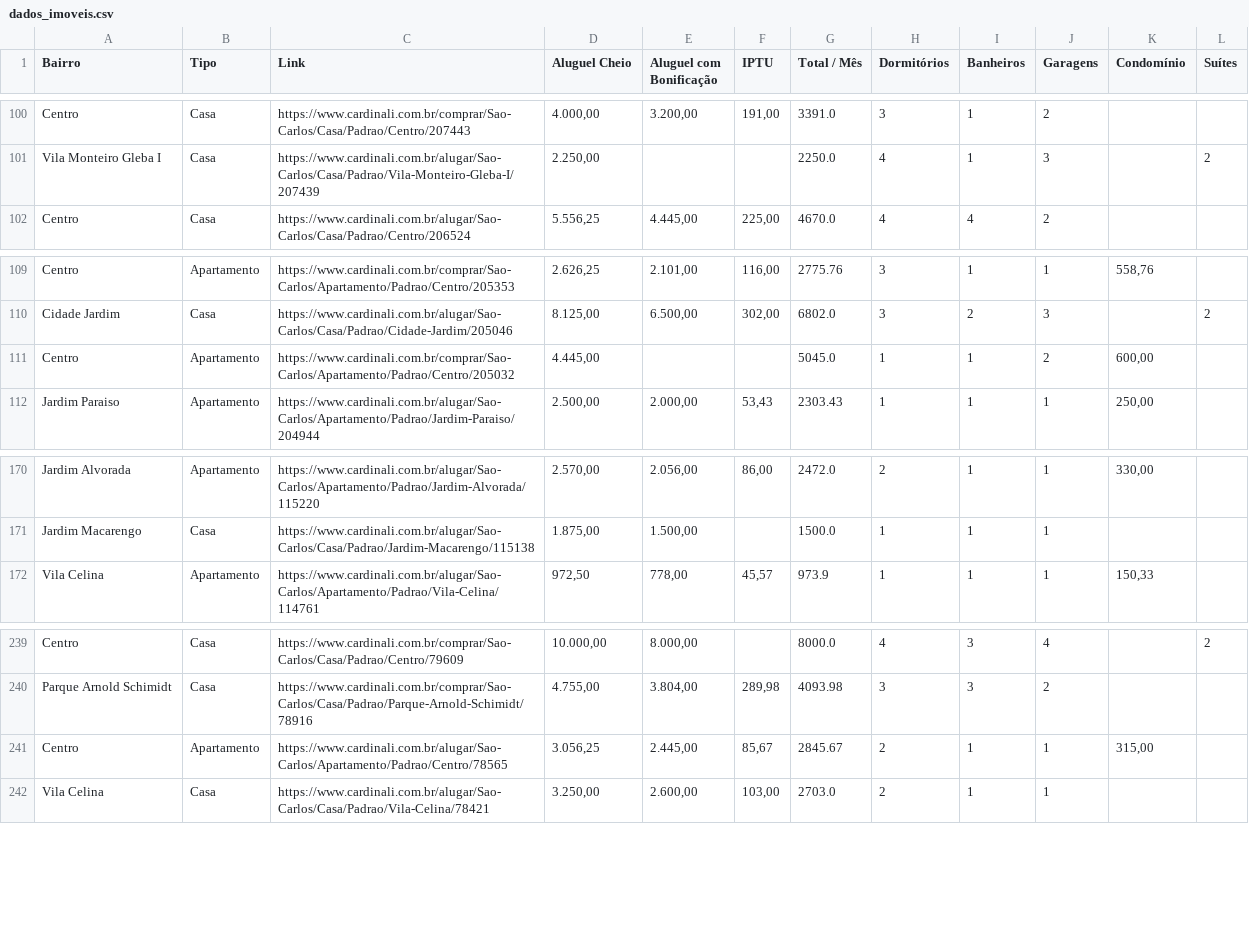
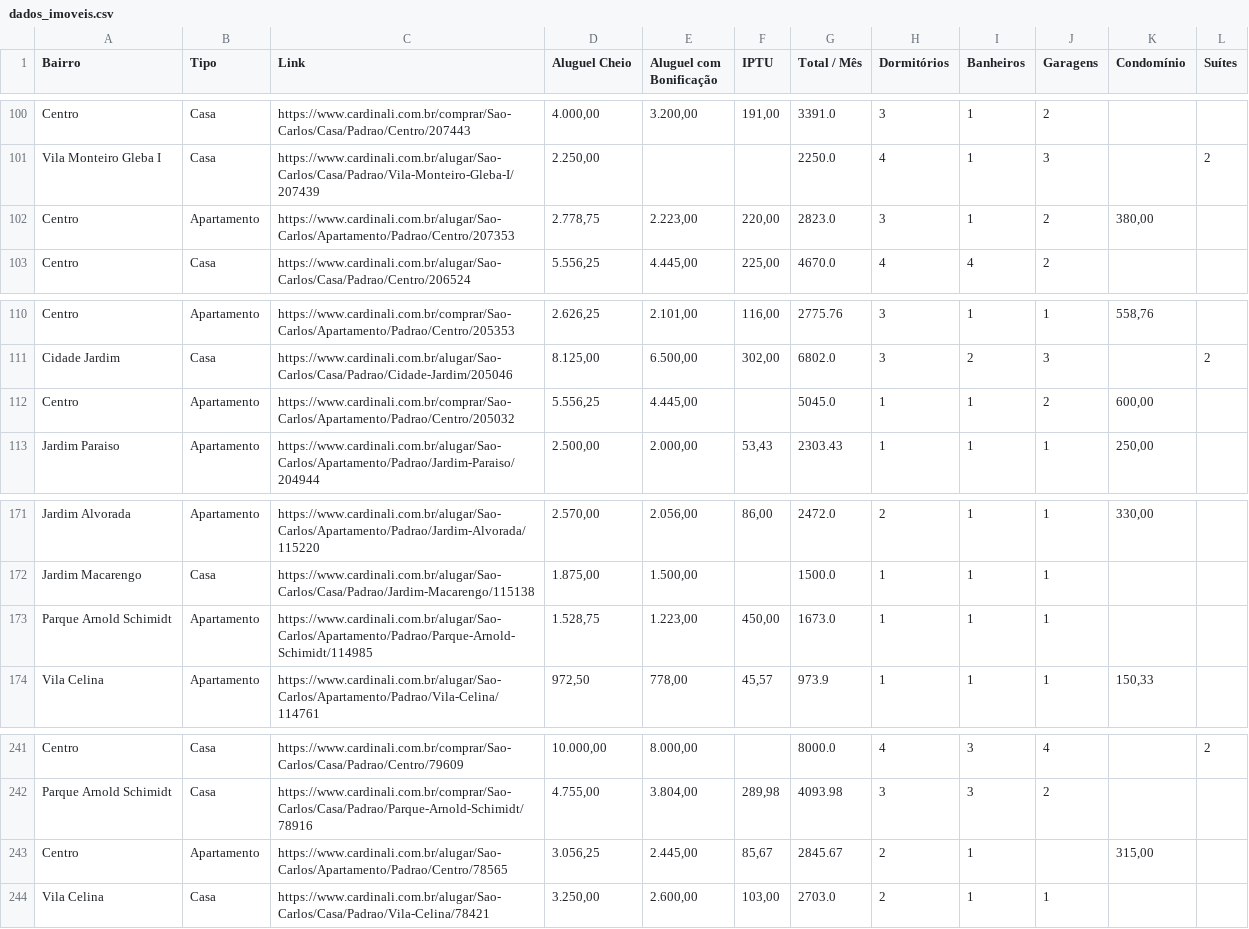
Before and after one commit to imarcososhiro/imobiliario_universitario, a CSV file: dados/dados_imoveis.csv, drawn as a sheet; only a part is shown, gaps mark what is left out.

```diff
--- a/dados/dados_imoveis.csv
+++ b/dados/dados_imoveis.csv
@@ -101,2 +101,3 @@ Centro,Casa,https://www.cardinali.com.br/comprar/Sao-Carlos/Casa/Padrao/Centro/2
 Vila Monteiro Gleba I,Casa,https://www.cardinali.com.br/alugar/Sao-Carlos/Casa/Padrao/Vila-Monteiro-Gleba-I/207439,"2.250,00",,,2250.0,4,1,3,,2
+Centro,Apartamento,https://www.cardinali.com.br/alugar/Sao-Carlos/Apartamento/Padrao/Centro/207353,"2.778,75","2.223,00","220,00",2823.0,3,1,2,"380,00",
 Centro,Casa,https://www.cardinali.com.br/alugar/Sao-Carlos/Casa/Padrao/Centro/206524,"5.556,25","4.445,00","225,00",4670.0,4,4,2,,
@@ -110,3 +111,3 @@ Centro,Apartamento,https://www.cardinali.com.br/comprar/Sao-Carlos/Apartamento/P
 Cidade Jardim,Casa,https://www.cardinali.com.br/alugar/Sao-Carlos/Casa/Padrao/Cidade-Jardim/205046,"8.125,00","6.500,00","302,00",6802.0,3,2,3,,2
-Centro,Apartamento,https://www.cardinali.com.br/comprar/Sao-Carlos/Apartamento/Padrao/Centro/205032,"4.445,00",,,5045.0,1,1,2,"600,00",
+Centro,Apartamento,https://www.cardinali.com.br/comprar/Sao-Carlos/Apartamento/Padrao/Centro/205032,"5.556,25","4.445,00",,5045.0,1,1,2,"600,00",
 Jardim Paraiso,Apartamento,https://www.cardinali.com.br/alugar/Sao-Carlos/Apartamento/Padrao/Jardim-Paraiso/204944,"2.500,00","2.000,00","53,43",2303.43,1,1,1,"250,00",
@@ -171,2 +172,3 @@ Jardim Alvorada,Apartamento,https://www.cardinali.com.br/alugar/Sao-Carlos/Apart
 Jardim Macarengo,Casa,https://www.cardinali.com.br/alugar/Sao-Carlos/Casa/Padrao/Jardim-Macarengo/115138,"1.875,00","1.500,00",,1500.0,1,1,1,,
+Parque Arnold Schimidt,Apartamento,https://www.cardinali.com.br/alugar/Sao-Carlos/Apartamento/Padrao/Parque-Arnold-Schimidt/114985,"1.528,75","1.223,00","450,00",1673.0,1,1,1,,
 Vila Celina,Apartamento,https://www.cardinali.com.br/alugar/Sao-Carlos/Apartamento/Padrao/Vila-Celina/114761,"972,50","778,00","45,57",973.9,1,1,1,"150,33",
@@ -240,3 +242,3 @@ Centro,Casa,https://www.cardinali.com.br/comprar/Sao-Carlos/Casa/Padrao/Centro/7
 Parque Arnold Schimidt,Casa,https://www.cardinali.com.br/comprar/Sao-Carlos/Casa/Padrao/Parque-Arnold-Schimidt/78916,"4.755,00","3.804,00","289,98",4093.98,3,3,2,,
-Centro,Apartamento,https://www.cardinali.com.br/alugar/Sao-Carlos/Apartamento/Padrao/Centro/78565,"3.056,25","2.445,00","85,67",2845.67,2,1,1,"315,00",
+Centro,Apartamento,https://www.cardinali.com.br/alugar/Sao-Carlos/Apartamento/Padrao/Centro/78565,"3.056,25","2.445,00","85,67",2845.67,2,1,,"315,00",
 Vila Celina,Casa,https://www.cardinali.com.br/alugar/Sao-Carlos/Casa/Padrao/Vila-Celina/78421,"3.250,00","2.600,00","103,00",2703.0,2,1,1,,
```
